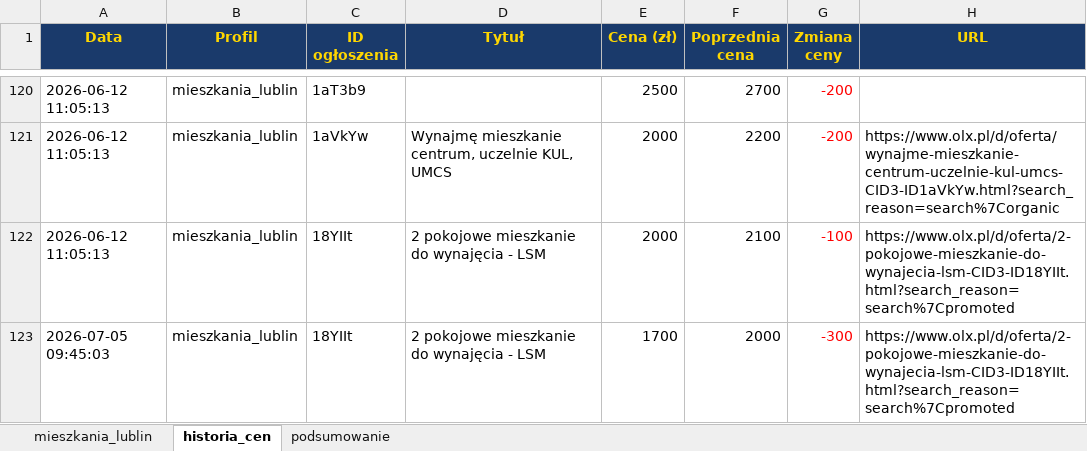
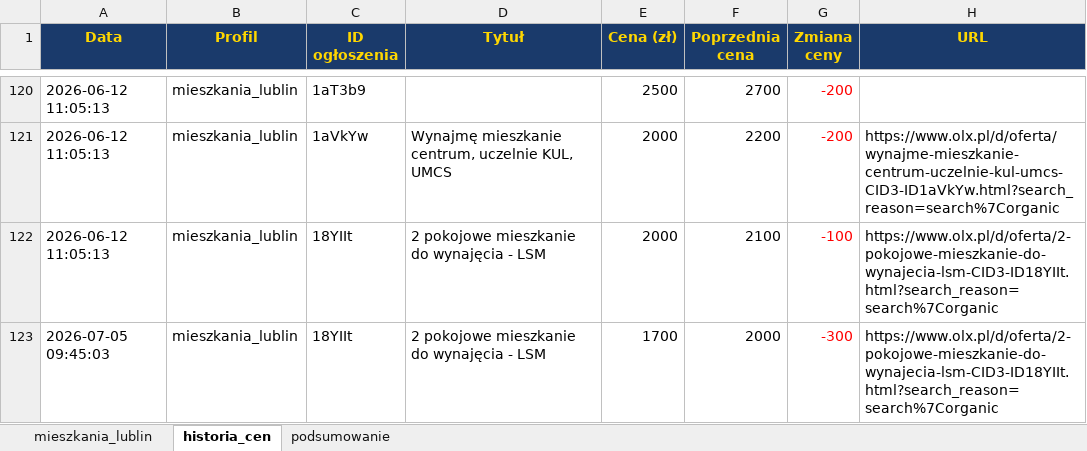
Before and after one commit to Bonaventura-EW/SZPERACZ-MIESZKANIOWY, an Excel workbook: data/szperacz_mieszkaniowy.xlsx, sheet historia_cen, drawn as a sheet; only a part is shown, gaps mark what is left out; values as stored, in another font and other column widths than the file's, no borders; the diff covers the shown part only; the diff names each change by its address in the sheet, - before the commit and + after, or states it on an @@ line.

```diff
--- a/data/szperacz_mieszkaniowy.xlsx (sheet historia_cen)
+++ b/data/szperacz_mieszkaniowy.xlsx (sheet historia_cen)
-H122:H123 (URL): https://www.olx.pl/d/oferta/2-pokojowe-mieszkanie-do-wynajecia-lsm-CID3-ID18YIIt.html?search_reason=search%7Cpromoted
+H122:H123 (URL): https://www.olx.pl/d/oferta/2-pokojowe-mieszkanie-do-wynajecia-lsm-CID3-ID18YIIt.html?search_reason=search%7Corganic
```
Also changed, not shown: 13 added rows and 22 edited cells elsewhere in this sheet, sheet mieszkania_lublin, sheet podsumowanie, 4 other files.
